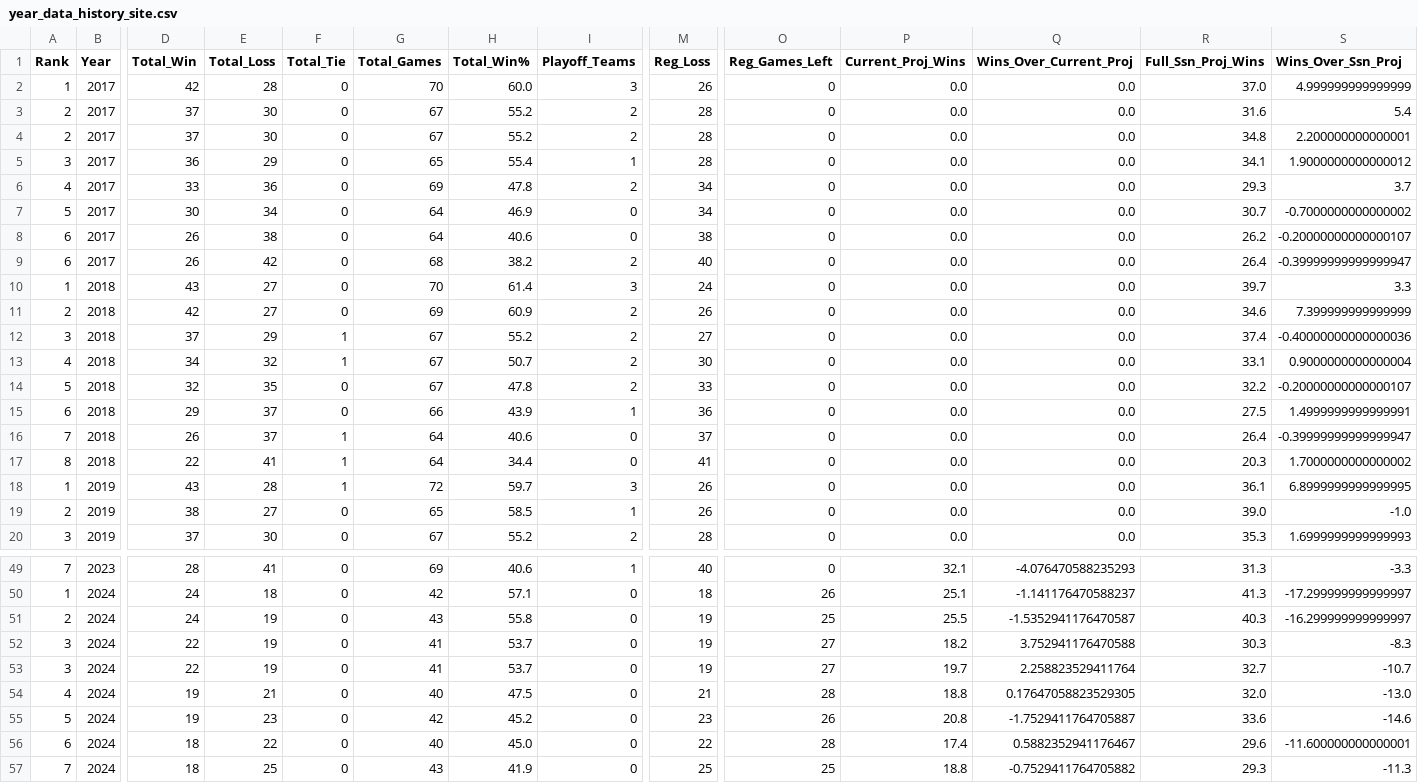
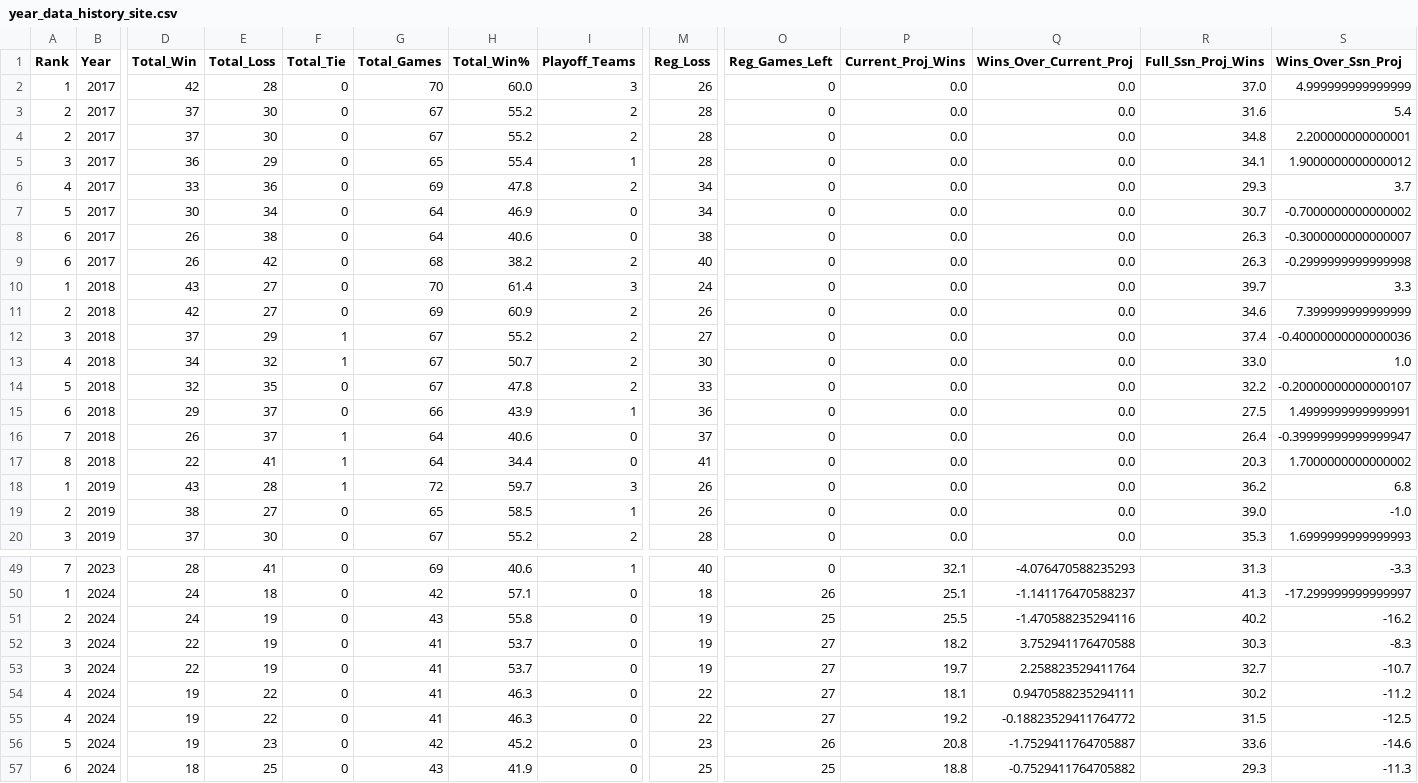
Before and after one commit to jp-wright/picks_pool_streamlit, a CSV file: data/output/history/year_data_history_site.csv, drawn as a sheet; only a part is shown, gaps mark what is left out; removed rows and columns are numbered as before the commit, all else as after; rows hold the shown columns only; the diff covers the shown part only; the diff names each change by its address in the sheet, - before the commit and + after, or states it on an @@ line.

```diff
--- a/data/output/history/year_data_history_site.csv
+++ b/data/output/history/year_data_history_site.csv
-R8 (Full_Ssn_Proj_Wins): 26.2
+R8 (Full_Ssn_Proj_Wins): 26.3
-S8 (Wins_Over_Ssn_Proj): -0.20000000000000107
+S8 (Wins_Over_Ssn_Proj): -0.3000000000000007
-R9 (Full_Ssn_Proj_Wins): 26.4
+R9 (Full_Ssn_Proj_Wins): 26.3
-S9 (Wins_Over_Ssn_Proj): -0.39999999999999947
+S9 (Wins_Over_Ssn_Proj): -0.2999999999999998
-R13 (Full_Ssn_Proj_Wins): 33.1
+R13 (Full_Ssn_Proj_Wins): 33.0
-S13 (Wins_Over_Ssn_Proj): 0.9000000000000004
+S13 (Wins_Over_Ssn_Proj): 1.0
-R18 (Full_Ssn_Proj_Wins): 36.1
+R18 (Full_Ssn_Proj_Wins): 36.2
-S18 (Wins_Over_Ssn_Proj): 6.8999999999999995
+S18 (Wins_Over_Ssn_Proj): 6.8
-Q51 (Wins_Over_Current_Proj): -1.5352941176470587
+Q51 (Wins_Over_Current_Proj): -1.470588235294116
-R51 (Full_Ssn_Proj_Wins): 40.3
+R51 (Full_Ssn_Proj_Wins): 40.2
-S51 (Wins_Over_Ssn_Proj): -16.299999999999997
+S51 (Wins_Over_Ssn_Proj): -16.2
+row 54: 4 | 2024 | 19 | 22 | 0 | 41 | 46.3 | 0 | 22 | 27 | 18.1 | 0.9470588235294111 | 30.2 | -11.2
-E55 (Total_Loss): 21
+E55 (Total_Loss): 22
-G55 (Total_Games): 40
+G55 (Total_Games): 41
-H55 (Total_Win%): 47.5
+H55 (Total_Win%): 46.3
-M55 (Reg_Loss): 21
+M55 (Reg_Loss): 22
-O55 (Reg_Games_Left): 28
+O55 (Reg_Games_Left): 27
-P55 (Current_Proj_Wins): 18.8
+P55 (Current_Proj_Wins): 19.2
-Q55 (Wins_Over_Current_Proj): 0.17647058823529305
+Q55 (Wins_Over_Current_Proj): -0.18823529411764772
-R55 (Full_Ssn_Proj_Wins): 32.0
+R55 (Full_Ssn_Proj_Wins): 31.5
-S55 (Wins_Over_Ssn_Proj): -13.0
+S55 (Wins_Over_Ssn_Proj): -12.5
-row 56: 6 | 2024 | 18 | 22 | 0 | 40 | 45.0 | 0 | 22 | 28 | 17.4 | 0.5882352941176467 | 29.6 | -11.600000000000001
-A57 (Rank): 7
+A57 (Rank): 6
```
Also changed, not shown: 4 edited cells elsewhere in this file, data/input/nfl_regular_plus_post_ssn_standings_pool_years.csv, data/output/history/nfl_picks_pool_player_standings_history.csv, 11 other files.
